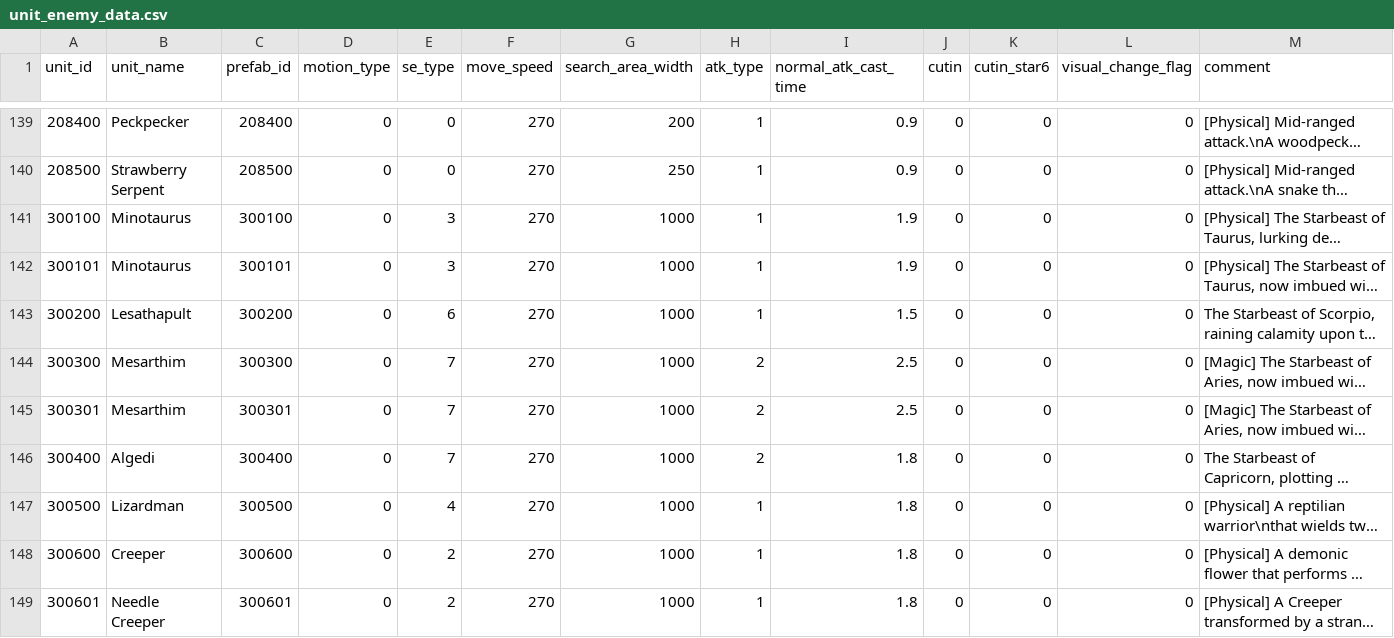
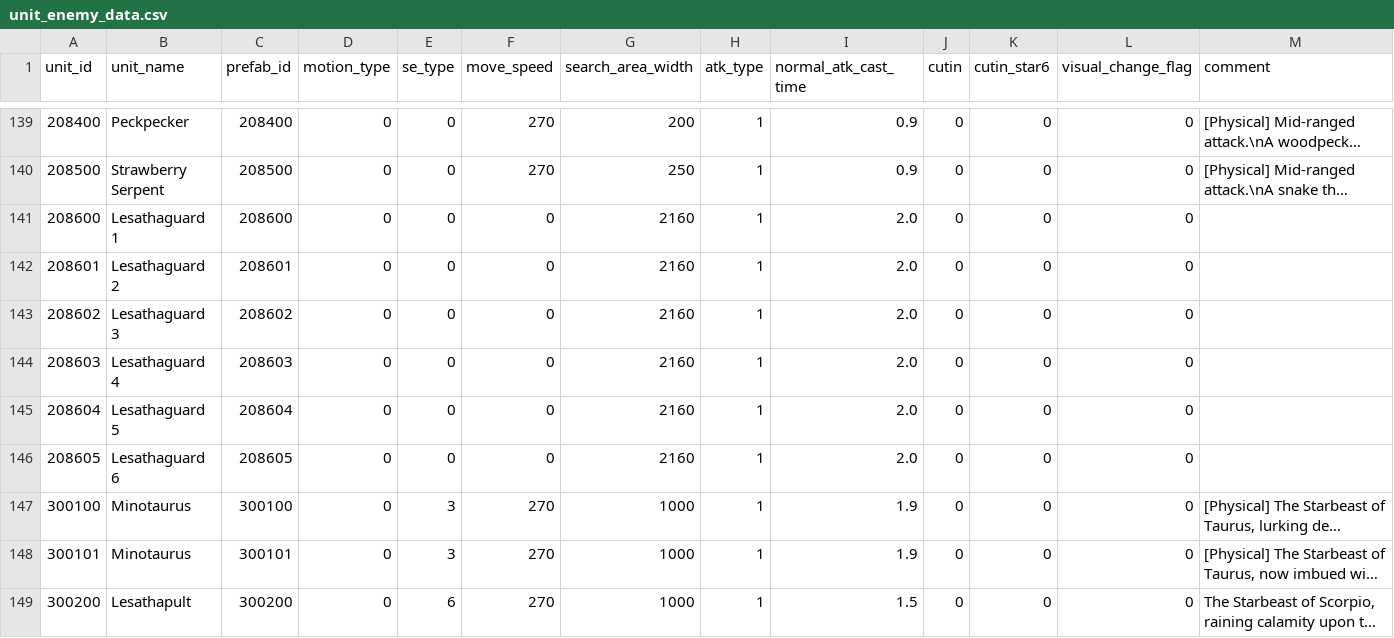
Before and after one commit to sehnauoi/pcr-en, a CSV file: unit_enemy_data.csv, drawn as a sheet; only a part is shown, gaps mark what is left out; the shorter side is filled out with more unchanged rows; long unchanged cells end in …; the diff covers the shown part only; the diff names each change by its address in the sheet, - before the commit and + after, or states it on an @@ line.

```diff
--- a/unit_enemy_data.csv
+++ b/unit_enemy_data.csv
+row 141: 208600 | Lesathaguard 1 | 208600 | 0 | 0 | 0 | 2160 | 1 | 2.0 | 0 | 0 | 0
+row 142: 208601 | Lesathaguard 2 | 208601 | 0 | 0 | 0 | 2160 | 1 | 2.0 | 0 | 0 | 0
+row 143: 208602 | Lesathaguard 3 | 208602 | 0 | 0 | 0 | 2160 | 1 | 2.0 | 0 | 0 | 0
+row 144: 208603 | Lesathaguard 4 | 208603 | 0 | 0 | 0 | 2160 | 1 | 2.0 | 0 | 0 | 0
+row 145: 208604 | Lesathaguard 5 | 208604 | 0 | 0 | 0 | 2160 | 1 | 2.0 | 0 | 0 | 0
+row 146: 208605 | Lesathaguard 6 | 208605 | 0 | 0 | 0 | 2160 | 1 | 2.0 | 0 | 0 | 0
```
Also changed, not shown: 6 added rows elsewhere in this file, clan_battle_s_map_data.csv, enemy_parameter.csv, 20 other files.
